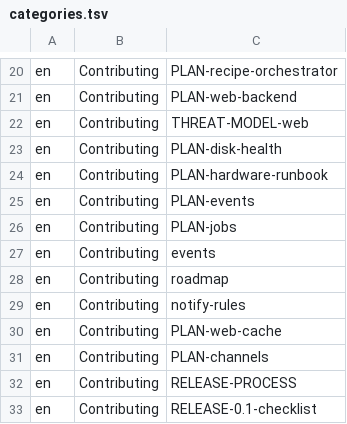
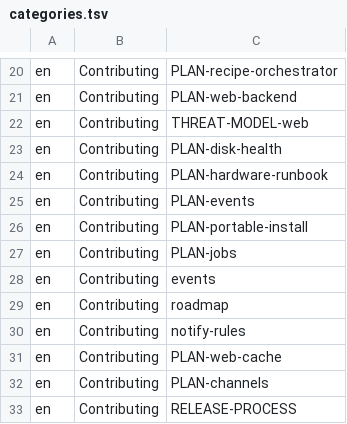
Before and after one commit to hobnix/server, a TSV file: docs/categories.tsv, drawn as a sheet; only a part is shown, gaps mark what is left out; the shorter side is filled out with more unchanged rows; the diff names each change by its address in the sheet, - before the commit and + after, or states it on an @@ line.

Commit message:
docs: plan for installing on a machine that is not the author's (audit of #459)
Findings table, issues #573 to #577, options and recommendations for pools, local users and single-disk installs. No behaviour change.

Signed-off-by: Wolfgang Schuchter <wolfgang@schuchter.dev>

```diff
--- a/docs/categories.tsv
+++ b/docs/categories.tsv
+row 26: en | Contributing | PLAN-portable-install
```
Also changed, not shown: 2 other files.
